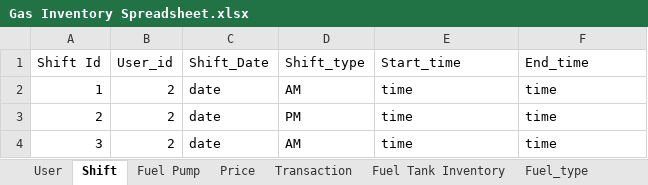
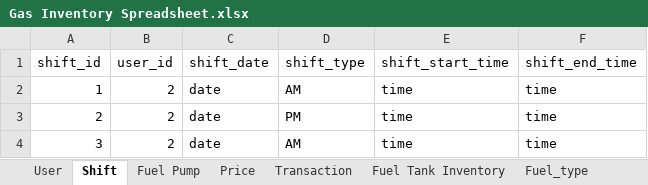
Before and after one commit to minalinsky098/Gas-inventory-management-system, an Excel workbook: Gas Inventory Spreadsheet.xlsx, sheet Shift, drawn as a sheet; values as stored, in another font and other column widths than the file's, no borders; removed rows and columns are numbered as before the commit, all else as after; the diff names each change by its address in the sheet, - before the commit and + after, or states it on an @@ line.

Commit message:
updated spreadsheet

```diff
--- a/Gas Inventory Spreadsheet.xlsx (sheet Shift)
+++ b/Gas Inventory Spreadsheet.xlsx (sheet Shift)
-row 1: Shift Id | User_id | Shift_Date | Shift_type | Start_time | End_time
+row 1: shift_id | user_id | shift_date | shift_type | shift_start_time | shift_end_time
```
